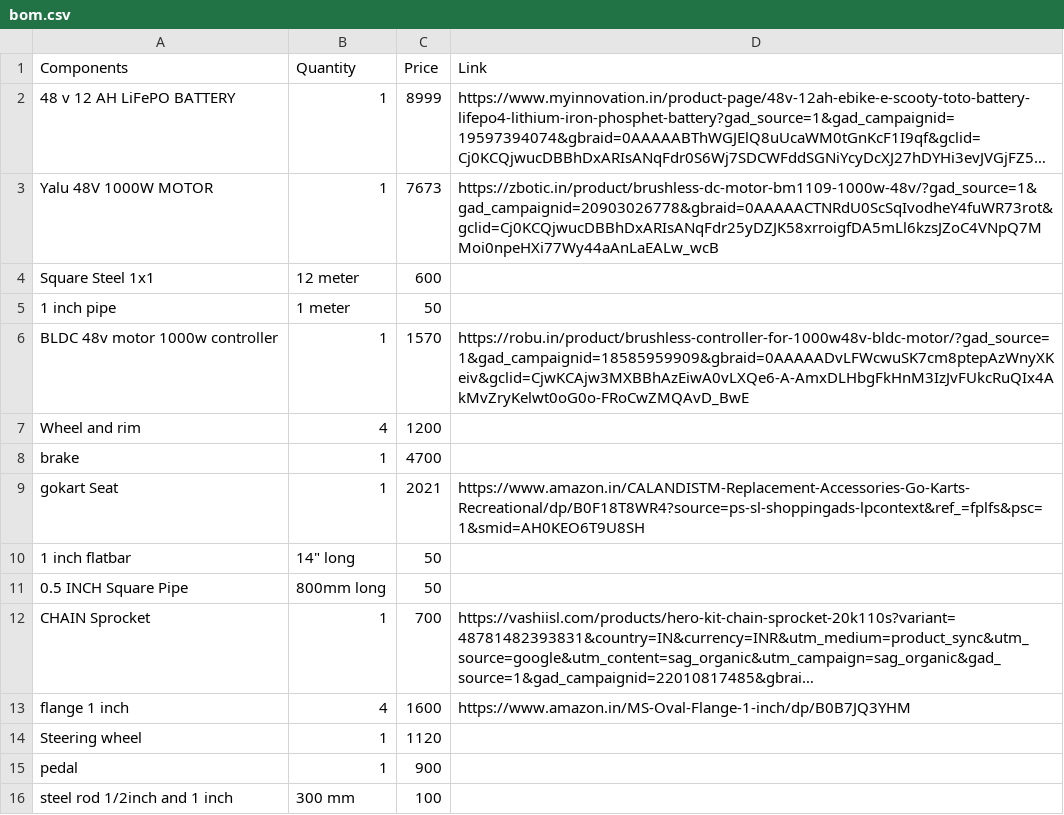
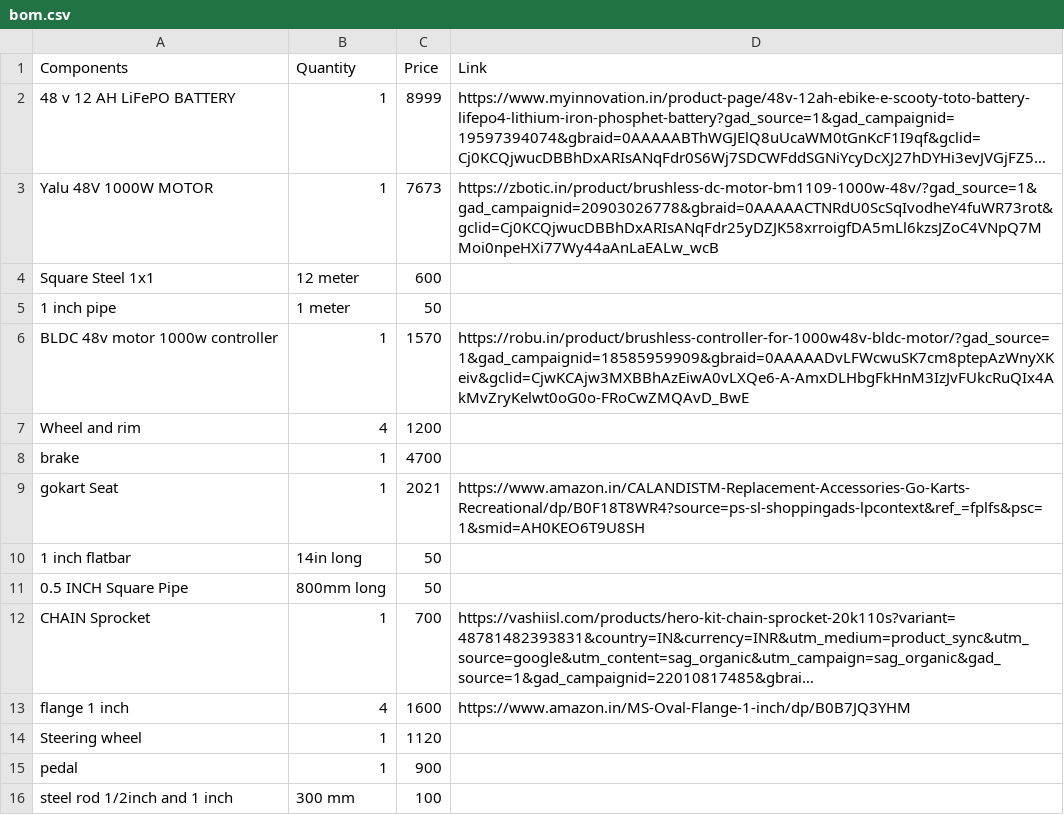
Before and after one commit to forevrkho/Electric-Gokart, a CSV file: bom.csv, drawn as a sheet; long unchanged cells end in ….

Commit message:
Update bom.csv

```diff
--- a/bom.csv
+++ b/bom.csv
@@ -9,3 +9,3 @@ brake,1,4700,
 gokart Seat,1,2021,https://www.amazon.in/CALANDISTM-Replacement-Accessories-Go-Karts-Recreational/dp/B0F18T8WR4?source=ps-sl-shoppingads-lpcontext&ref_=fplfs&psc=1&smid=AH0KEO6T9U8SH
-1 inch flatbar,14" long,50,
+1 inch flatbar,14in long,50,
 0.5 INCH Square Pipe,800mm long,50,
```
